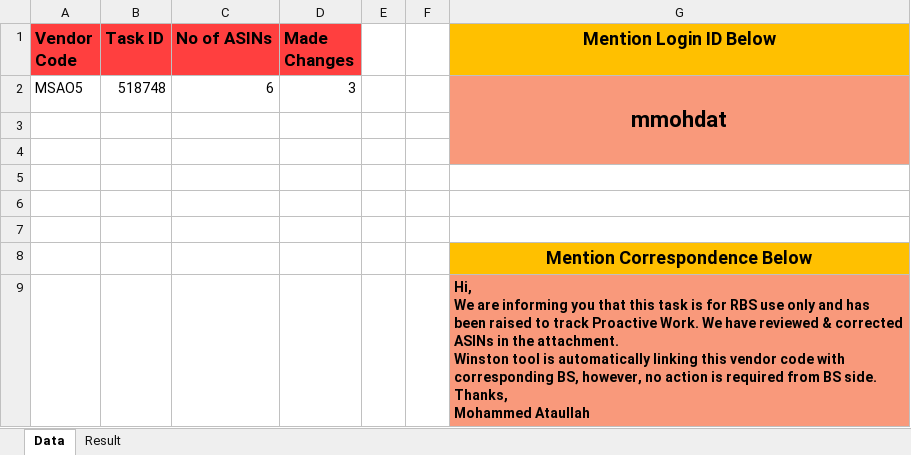
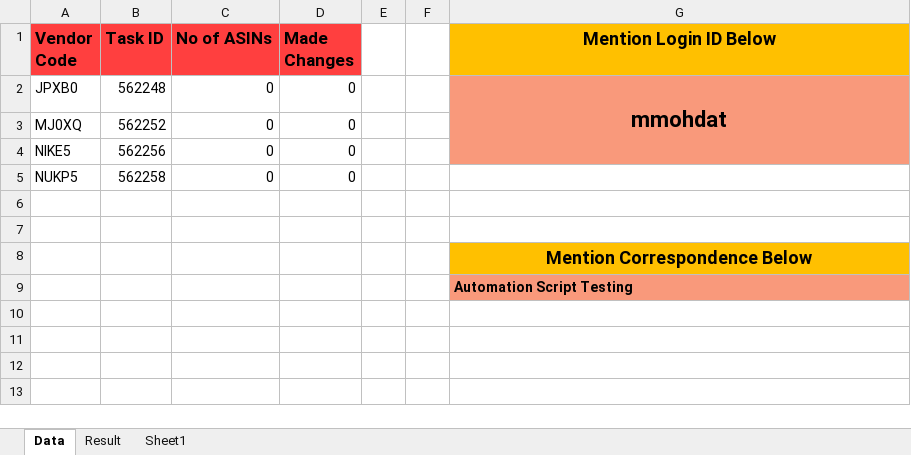
Before and after one commit to ataullah-12/AVS---Winston, an Excel workbook: Case_data.xlsx, sheet Data, drawn as a sheet; values as stored, in another font and other column widths than the file's, no borders; removed rows and columns are numbered as before the commit, all else as after; ↵ is a line break in a cell; the diff names each change by its address in the sheet, - before the commit and + after, or states it on an @@ line.

```diff
--- a/Case_data.xlsx (sheet Data)
+++ b/Case_data.xlsx (sheet Data)
+sheet tab: Sheet1
-row 2: MSAO5 | 518748 | 6 | 3 |  |  | mmohdat
-row 2: (empty)
+row 2: JPXB0 | 562248 | 0 | 0 |  |  | mmohdat
-G2 fill: none
+G2 fill: #F9997B
+G2:G4 merged
-row 3: (empty)
+row 3: MJ0XQ | 562252 | 0 | 0
-row 4: (empty)
+row 4: NIKE5 | 562256 | 0 | 0
+row 5: NUKP5 | 562258 | 0 | 0
-G9 (Mention Login ID Below): Hi, ↵ We are informing you that this task is for RBS use only and has been raised to track Proactive Work. We have reviewed & corrected ASINs in the attachment. ↵ Winston tool is automatically linking this vendor code with corresponding BS, however, no action is required from BS side. ↵ Thanks, ↵ Mohammed Ataullah
+G9 (Mention Login ID Below): Automation Script Testing
```
Also changed, not shown: 1 other file.
